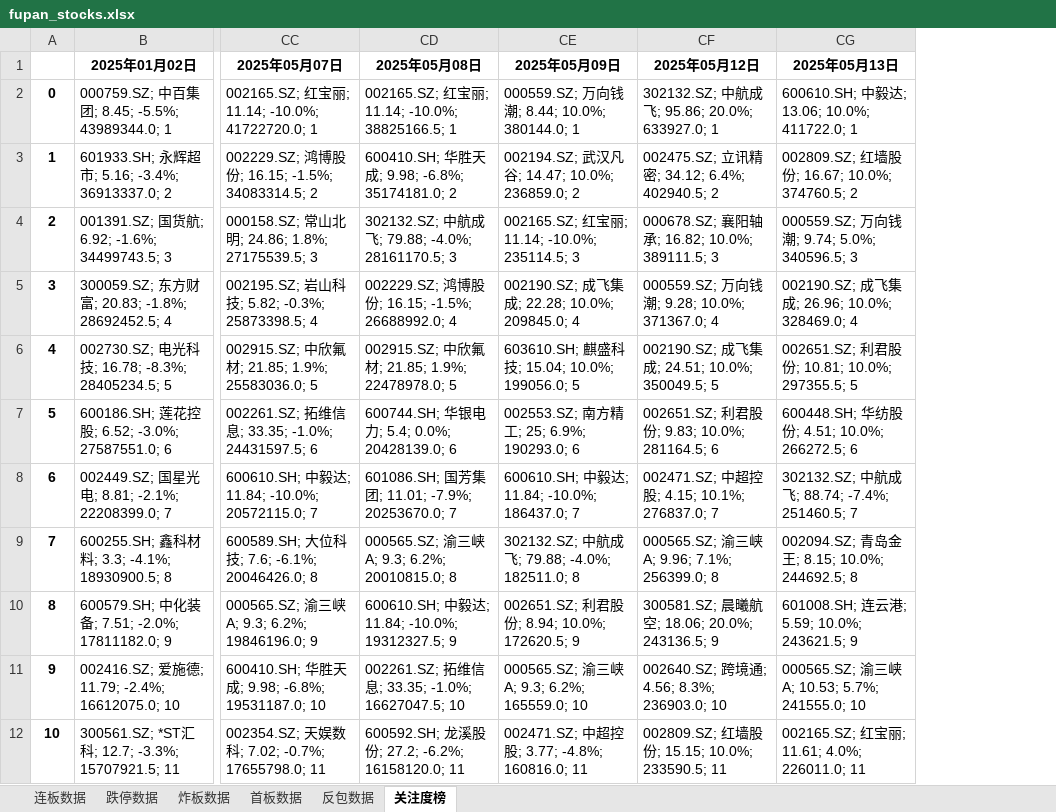
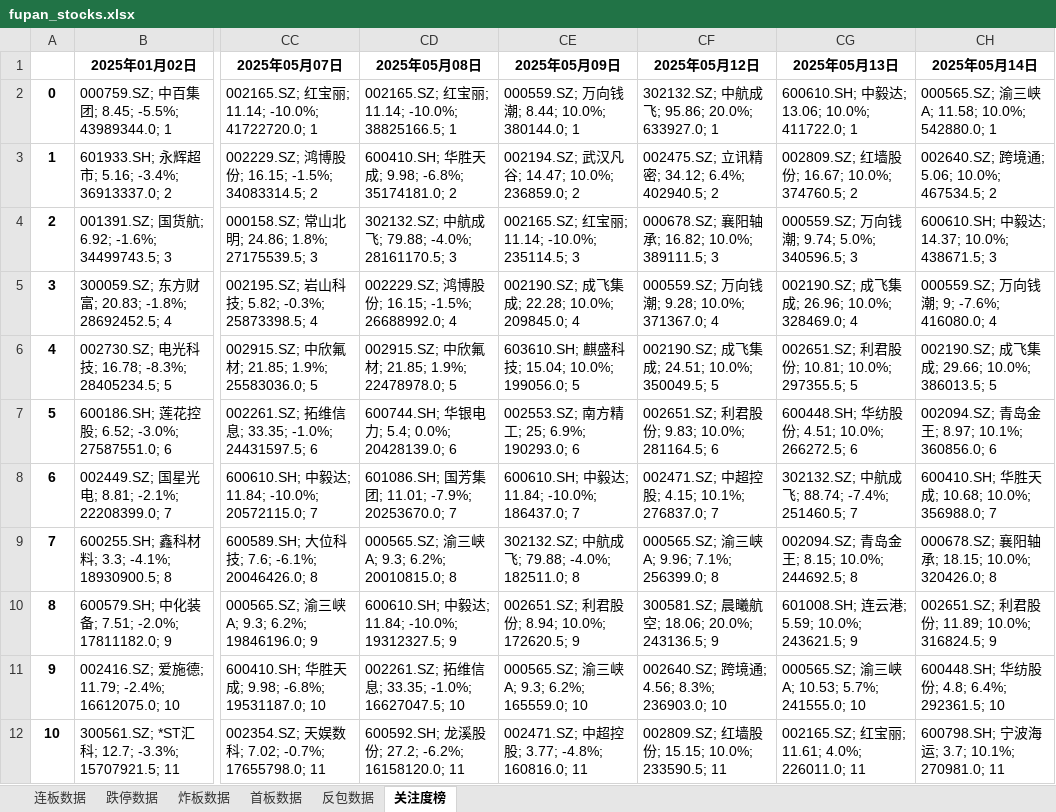
Before and after one commit to KealLiang/HardTrading, an Excel workbook: excel/fupan_stocks.xlsx, sheet 关注度榜, drawn as a sheet; only a part is shown, gaps mark what is left out; values as stored, in another font and other column widths than the file's, no borders; the diff names each change by its address in the sheet, - before the commit and + after, or states it on an @@ line.

```diff
--- a/excel/fupan_stocks.xlsx (sheet 关注度榜)
+++ b/excel/fupan_stocks.xlsx (sheet 关注度榜)
+column CH (2025年05月14日), rows 2-12: 000565.SZ; 渝三峡A; 11.58; 10.0%; 542880.0; 1 | 002640.SZ; 跨境通; 5.06; 10.0%; 467534.5; 2 | 600610.SH; 中毅达; 14.37; 10.0%; 438671.5; 3 | 000559.SZ; 万向钱潮; 9; -7.6%; 416080.0; 4 | 002190.SZ; 成飞集成; 29.66; 10.0%; 386013.5; 5 | 002094.SZ; 青岛金王; 8.97; 10.1%; 360856.0; 6 | 600410.SH; 华胜天成; 10.68; 10.0%; 356988.0; 7 | 000678.SZ; 襄阳轴承; 18.15; 10.0%; 320426.0; 8 | 002651.SZ; 利君股份; 11.89; 10.0%; 316824.5; 9 | 600448.SH; 华纺股份; 4.8; 6.4%; 292361.5; 10 | 600798.SH; 宁波海运; 3.7; 10.1%; 270981.0; 11
```
Also changed, not shown: sheet 反包数据, sheet 炸板数据, sheet 连板数据, sheet 首板数据, sheet 跌停数据, excel/fupan_analysis.xlsx, excel/fupan_stocks_non_main.xlsx, 4 other files.
